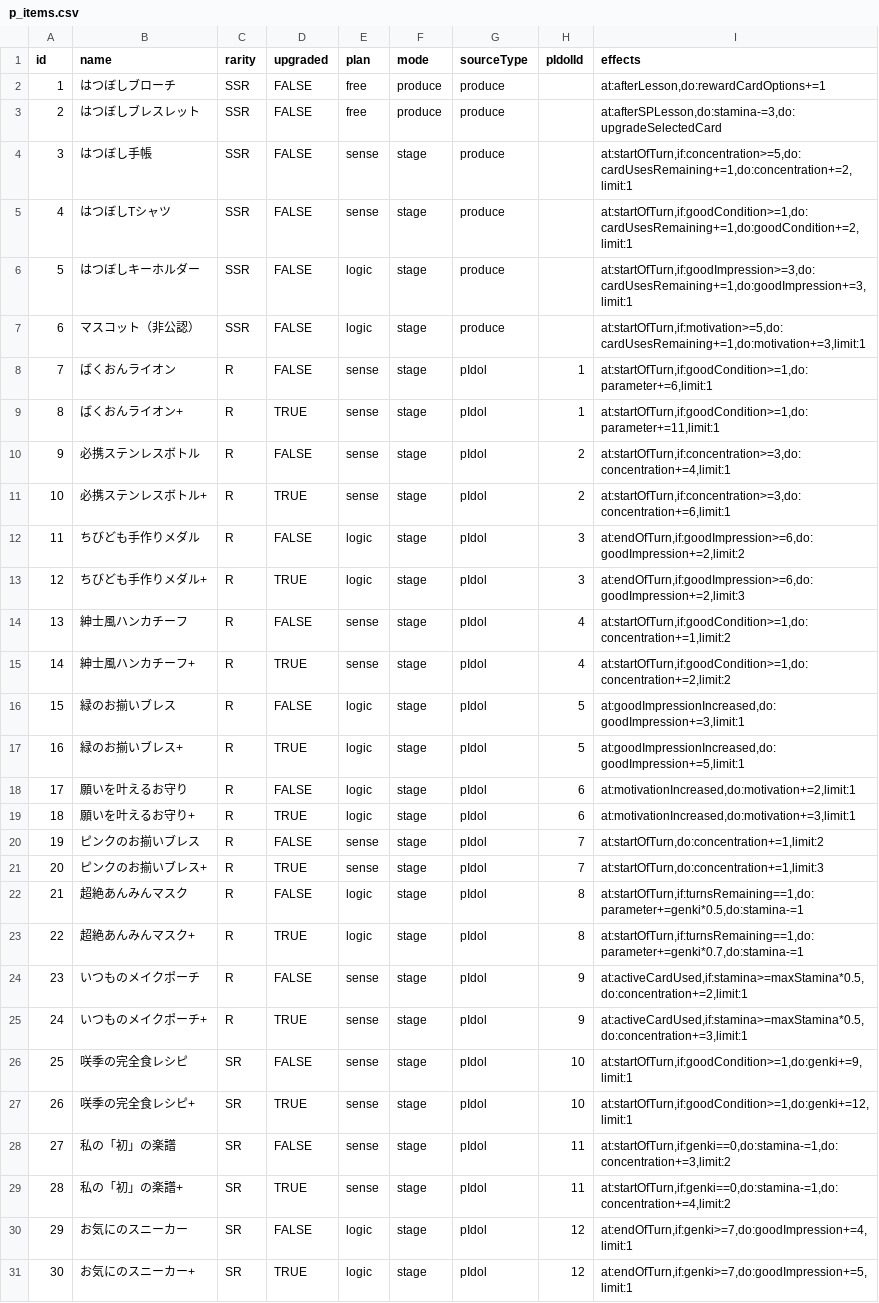
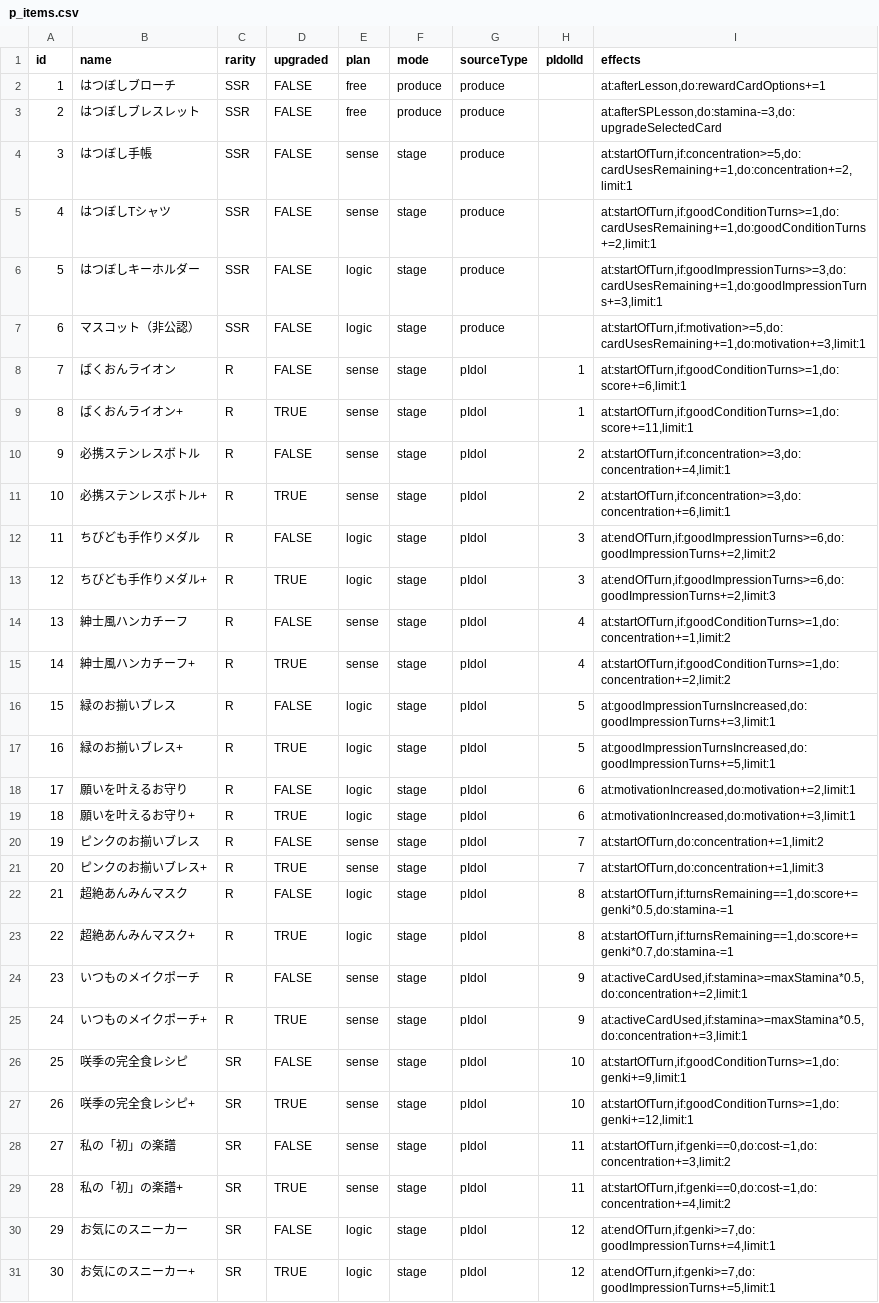
Before and after one commit to surisuririsu/gakumas-data, a CSV file: csv/p_items.csv, drawn as a sheet; only a part is shown; the diff covers the shown part only.

```diff
--- a/csv/p_items.csv
+++ b/csv/p_items.csv
@@ -4,15 +4,15 @@ id,name,rarity,upgraded,plan,mode,sourceType,pIdolId,effects
 3,はつぼし手帳,SSR,FALSE,sense,stage,produce,,"at:startOfTurn,if:concentration>=5,do:cardUsesRemaining+=1,do:concentration+=2,limit:1"
-4,はつぼしTシャツ,SSR,FALSE,sense,stage,produce,,"at:startOfTurn,if:goodCondition>=1,do:cardUsesRemaining+=1,do:goodCondition+=2,limit:1"
-5,はつぼしキーホルダー,SSR,FALSE,logic,stage,produce,,"at:startOfTurn,if:goodImpression>=3,do:cardUsesRemaining+=1,do:goodImpression+=3,limit:1"
+4,はつぼしTシャツ,SSR,FALSE,sense,stage,produce,,"at:startOfTurn,if:goodConditionTurns>=1,do:cardUsesRemaining+=1,do:goodConditionTurns+=2,limit:1"
+5,はつぼしキーホルダー,SSR,FALSE,logic,stage,produce,,"at:startOfTurn,if:goodImpressionTurns>=3,do:cardUsesRemaining+=1,do:goodImpressionTurns+=3,limit:1"
 6,マスコット（非公認）,SSR,FALSE,logic,stage,produce,,"at:startOfTurn,if:motivation>=5,do:cardUsesRemaining+=1,do:motivation+=3,limit:1"
-7,ばくおんライオン,R,FALSE,sense,stage,pIdol,1,"at:startOfTurn,if:goodCondition>=1,do:parameter+=6,limit:1"
-8,ばくおんライオン+,R,TRUE,sense,stage,pIdol,1,"at:startOfTurn,if:goodCondition>=1,do:parameter+=11,limit:1"
+7,ばくおんライオン,R,FALSE,sense,stage,pIdol,1,"at:startOfTurn,if:goodConditionTurns>=1,do:score+=6,limit:1"
+8,ばくおんライオン+,R,TRUE,sense,stage,pIdol,1,"at:startOfTurn,if:goodConditionTurns>=1,do:score+=11,limit:1"
 9,必携ステンレスボトル,R,FALSE,sense,stage,pIdol,2,"at:startOfTurn,if:concentration>=3,do:concentration+=4,limit:1"
 10,必携ステンレスボトル+,R,TRUE,sense,stage,pIdol,2,"at:startOfTurn,if:concentration>=3,do:concentration+=6,limit:1"
-11,ちびども手作りメダル,R,FALSE,logic,stage,pIdol,3,"at:endOfTurn,if:goodImpression>=6,do:goodImpression+=2,limit:2"
-12,ちびども手作りメダル+,R,TRUE,logic,stage,pIdol,3,"at:endOfTurn,if:goodImpression>=6,do:goodImpression+=2,limit:3"
-13,紳士風ハンカチーフ,R,FALSE,sense,stage,pIdol,4,"at:startOfTurn,if:goodCondition>=1,do:concentration+=1,limit:2"
-14,紳士風ハンカチーフ+,R,TRUE,sense,stage,pIdol,4,"at:startOfTurn,if:goodCondition>=1,do:concentration+=2,limit:2"
-15,緑のお揃いブレス,R,FALSE,logic,stage,pIdol,5,"at:goodImpressionIncreased,do:goodImpression+=3,limit:1"
-16,緑のお揃いブレス+,R,TRUE,logic,stage,pIdol,5,"at:goodImpressionIncreased,do:goodImpression+=5,limit:1"
+11,ちびども手作りメダル,R,FALSE,logic,stage,pIdol,3,"at:endOfTurn,if:goodImpressionTurns>=6,do:goodImpressionTurns+=2,limit:2"
+12,ちびども手作りメダル+,R,TRUE,logic,stage,pIdol,3,"at:endOfTurn,if:goodImpressionTurns>=6,do:goodImpressionTurns+=2,limit:3"
+13,紳士風ハンカチーフ,R,FALSE,sense,stage,pIdol,4,"at:startOfTurn,if:goodConditionTurns>=1,do:concentration+=1,limit:2"
+14,紳士風ハンカチーフ+,R,TRUE,sense,stage,pIdol,4,"at:startOfTurn,if:goodConditionTurns>=1,do:concentration+=2,limit:2"
+15,緑のお揃いブレス,R,FALSE,logic,stage,pIdol,5,"at:goodImpressionTurnsIncreased,do:goodImpressionTurns+=3,limit:1"
+16,緑のお揃いブレス+,R,TRUE,logic,stage,pIdol,5,"at:goodImpressionTurnsIncreased,do:goodImpressionTurns+=5,limit:1"
 17,願いを叶えるお守り,R,FALSE,logic,stage,pIdol,6,"at:motivationIncreased,do:motivation+=2,limit:1"
@@ -21,11 +21,11 @@ id,name,rarity,upgraded,plan,mode,sourceType,pIdolId,effects
 20,ピンクのお揃いブレス+,R,TRUE,sense,stage,pIdol,7,"at:startOfTurn,do:concentration+=1,limit:3"
-21,超絶あんみんマスク,R,FALSE,logic,stage,pIdol,8,"at:startOfTurn,if:turnsRemaining==1,do:parameter+=genki*0.5,do:stamina-=1"
-22,超絶あんみんマスク+,R,TRUE,logic,stage,pIdol,8,"at:startOfTurn,if:turnsRemaining==1,do:parameter+=genki*0.7,do:stamina-=1"
+21,超絶あんみんマスク,R,FALSE,logic,stage,pIdol,8,"at:startOfTurn,if:turnsRemaining==1,do:score+=genki*0.5,do:stamina-=1"
+22,超絶あんみんマスク+,R,TRUE,logic,stage,pIdol,8,"at:startOfTurn,if:turnsRemaining==1,do:score+=genki*0.7,do:stamina-=1"
 23,いつものメイクポーチ,R,FALSE,sense,stage,pIdol,9,"at:activeCardUsed,if:stamina>=maxStamina*0.5,do:concentration+=2,limit:1"
 24,いつものメイクポーチ+,R,TRUE,sense,stage,pIdol,9,"at:activeCardUsed,if:stamina>=maxStamina*0.5,do:concentration+=3,limit:1"
-25,咲季の完全食レシピ,SR,FALSE,sense,stage,pIdol,10,"at:startOfTurn,if:goodCondition>=1,do:genki+=9,limit:1"
-26,咲季の完全食レシピ+,SR,TRUE,sense,stage,pIdol,10,"at:startOfTurn,if:goodCondition>=1,do:genki+=12,limit:1"
-27,私の「初」の楽譜,SR,FALSE,sense,stage,pIdol,11,"at:startOfTurn,if:genki==0,do:stamina-=1,do:concentration+=3,limit:2"
-28,私の「初」の楽譜+,SR,TRUE,sense,stage,pIdol,11,"at:startOfTurn,if:genki==0,do:stamina-=1,do:concentration+=4,limit:2"
-29,お気にのスニーカー,SR,FALSE,logic,stage,pIdol,12,"at:endOfTurn,if:genki>=7,do:goodImpression+=4,limit:1"
-30,お気にのスニーカー+,SR,TRUE,logic,stage,pIdol,12,"at:endOfTurn,if:genki>=7,do:goodImpression+=5,limit:1"
+25,咲季の完全食レシピ,SR,FALSE,sense,stage,pIdol,10,"at:startOfTurn,if:goodConditionTurns>=1,do:genki+=9,limit:1"
+26,咲季の完全食レシピ+,SR,TRUE,sense,stage,pIdol,10,"at:startOfTurn,if:goodConditionTurns>=1,do:genki+=12,limit:1"
+27,私の「初」の楽譜,SR,FALSE,sense,stage,pIdol,11,"at:startOfTurn,if:genki==0,do:cost-=1,do:concentration+=3,limit:2"
+28,私の「初」の楽譜+,SR,TRUE,sense,stage,pIdol,11,"at:startOfTurn,if:genki==0,do:cost-=1,do:concentration+=4,limit:2"
+29,お気にのスニーカー,SR,FALSE,logic,stage,pIdol,12,"at:endOfTurn,if:genki>=7,do:goodImpressionTurns+=4,limit:1"
+30,お気にのスニーカー+,SR,TRUE,logic,stage,pIdol,12,"at:endOfTurn,if:genki>=7,do:goodImpressionTurns+=5,limit:1"
```
Also changed, not shown: 40 edited cells elsewhere in this file, csv/skill_cards.csv, 5 other files.
